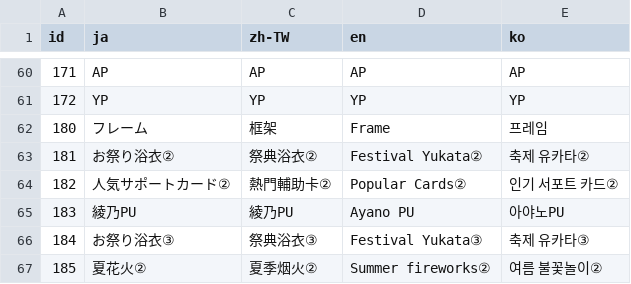
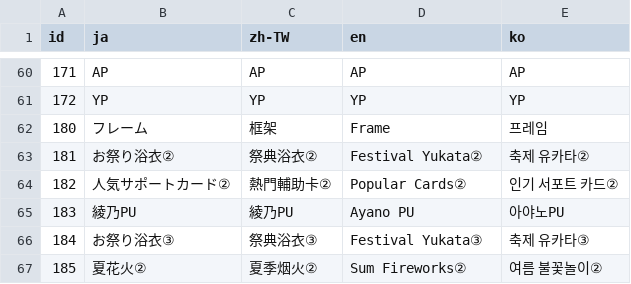
Before and after one commit to game4353/camp-data, a TSV file: data/tsv/TextMap/ShopTabText.tsv, drawn as a sheet; only a part is shown, gaps mark what is left out.

```diff
--- a/data/tsv/TextMap/ShopTabText.tsv
+++ b/data/tsv/TextMap/ShopTabText.tsv
@@ -66,2 +66,2 @@ id	ja	zh-TW	en	ko
 184	お祭り浴衣③	祭典浴衣③	Festival Yukata③	축제 유카타③
-185	夏花火②	夏季烟火②	Summer fireworks②	여름 불꽃놀이②
+185	夏花火②	夏季烟火②	Sum Fireworks②	여름 불꽃놀이②
```
Also changed, not shown: data/tsv/MiniGameStage.tsv, data/tsv/MiniGameStageLevel.tsv, 5 other files.
